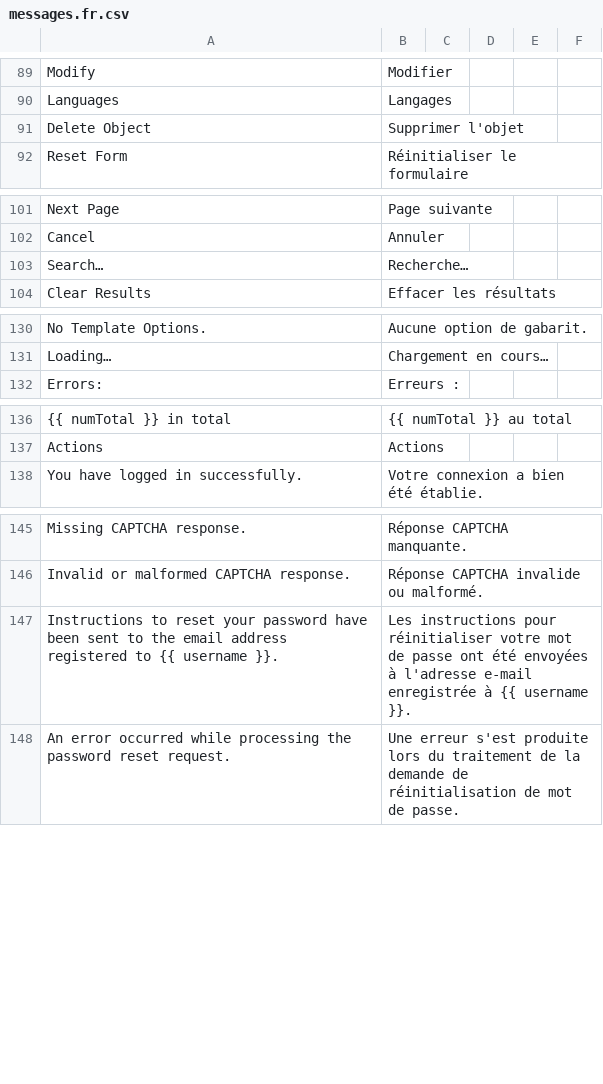
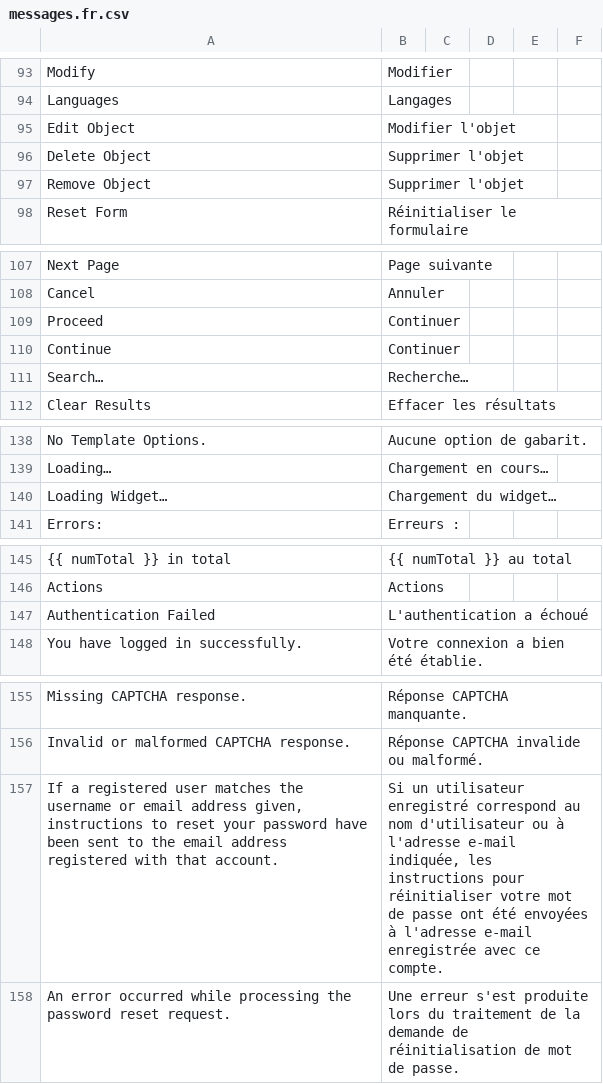
Before and after one commit to locomotivemtl/charcoal-admin, a CSV file: translations/messages.fr.csv, drawn as a sheet; only a part is shown, gaps mark what is left out; removed rows and columns are numbered as before the commit, all else as after; the diff covers the shown part only; the diff names each change by its address in the sheet, - before the commit and + after, or states it on an @@ line.

```diff
--- a/translations/messages.fr.csv
+++ b/translations/messages.fr.csv
+row 95: Edit Object | Modifier l'objet
+row 97: Remove Object | Supprimer l'objet
+row 109: Proceed | Continuer
+row 110: Continue | Continuer
+row 140: Loading Widget… | Chargement du widget…
+row 147: Authentication Failed | L'authentication a échoué
-row 147: Instructions to reset your password have been sent to the email address registered to {{ username }}. | Les instructions pour réinitialiser votre mot de passe ont été envoyées à l'adresse e-mail enregistrée à {{ username }}.
+row 157: If a registered user matches the username or email address given, instructions to reset your password have been sent to the email address registered with that account. | Si un utilisateur enregistré correspond au nom d'utilisateur ou à l'adresse e-mail indiquée, les instructions pour réinitialiser votre mot de passe ont été envoyées à l'adresse e-mail enregistrée avec ce compte.
```
Also changed, not shown: 21 added rows and 1 edited cell elsewhere in this file, translations/messages.en.csv, 50 other files.
